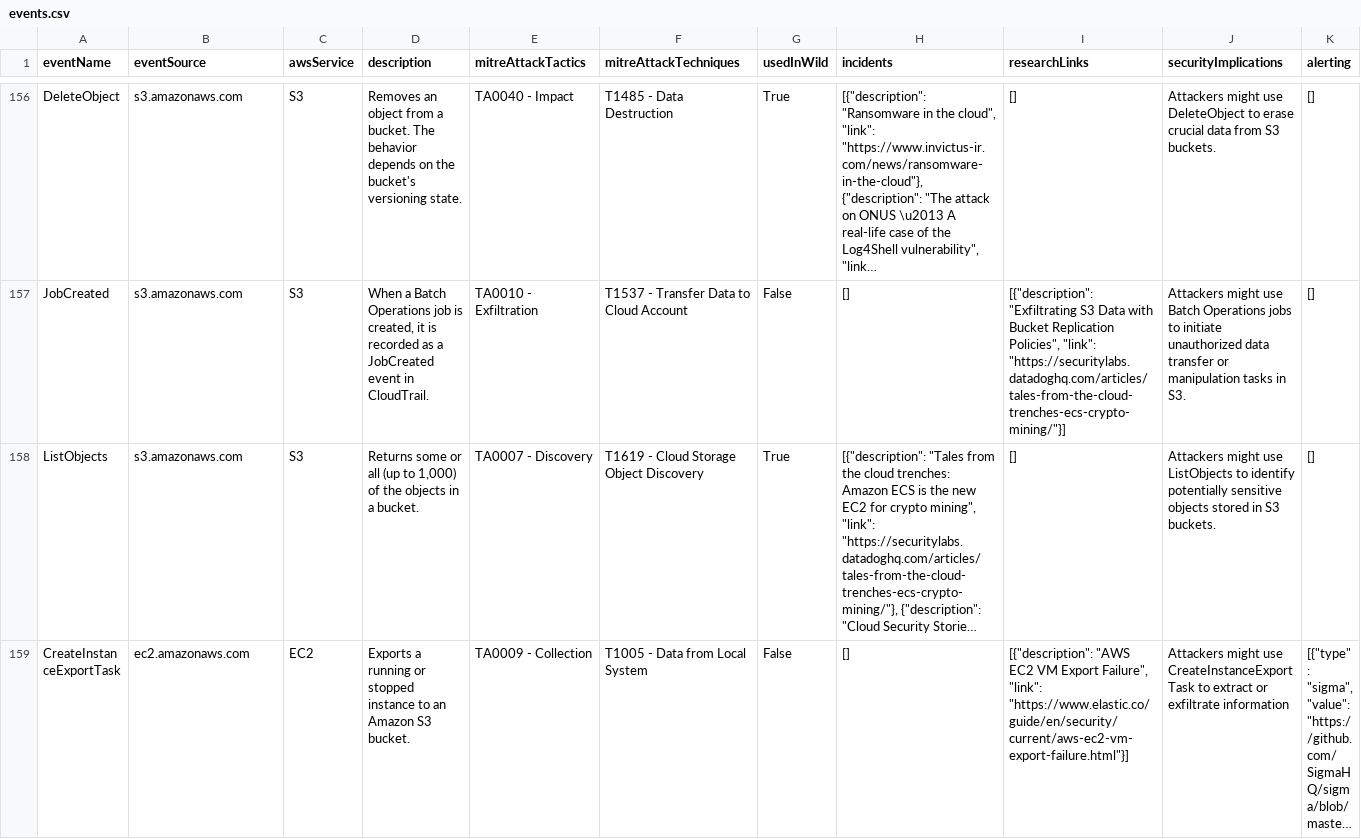
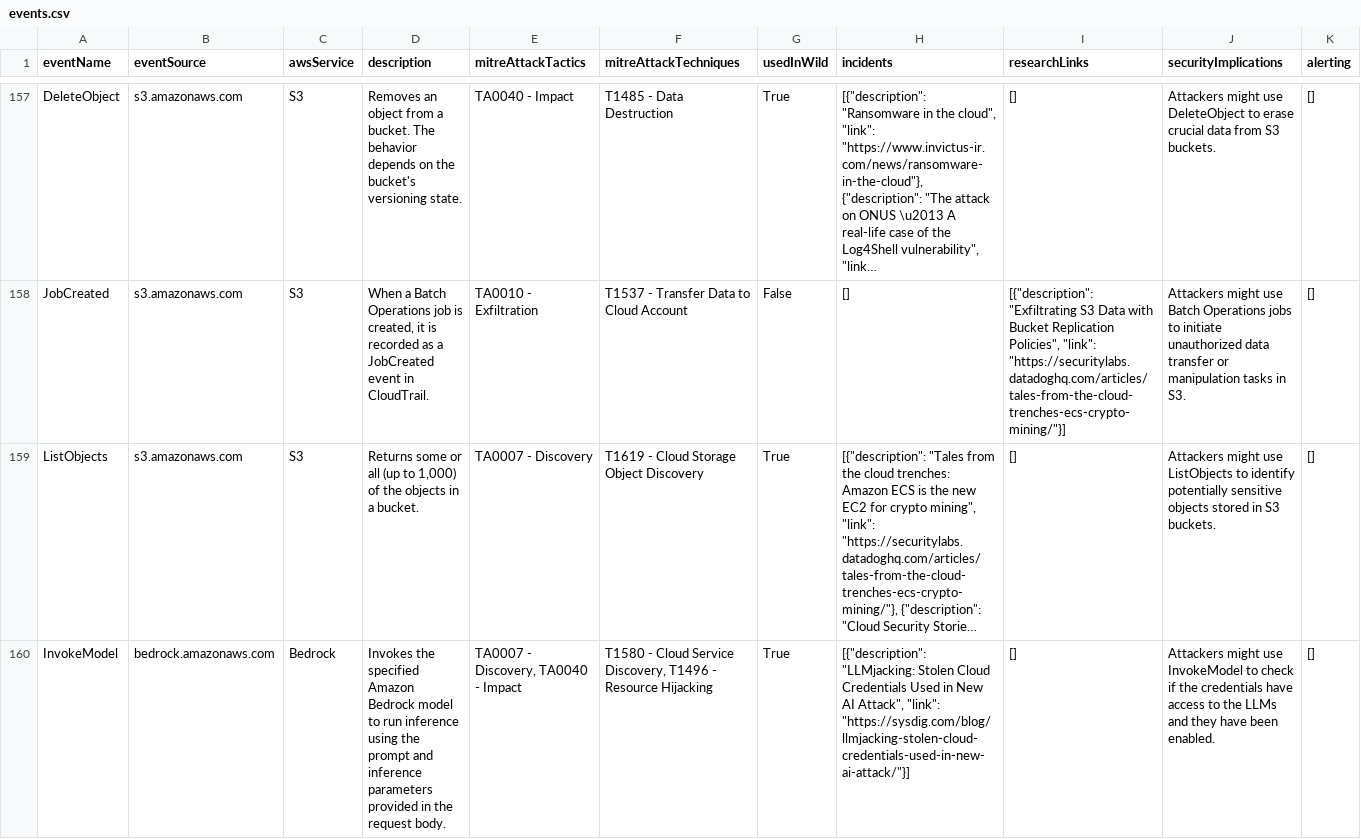
Before and after one commit to adanalvarez/TrailDiscover, a CSV file: docs/events.csv, drawn as a sheet; only a part is shown, gaps mark what is left out; the shorter side is filled out with more unchanged rows; long unchanged cells end in …; rows hold the shown columns only; the diff covers the shown part only; the diff names each change by its address in the sheet, - before the commit and + after, or states it on an @@ line.

Commit message:
new events from sysdig

```diff
--- a/docs/events.csv
+++ b/docs/events.csv
+row 160: InvokeModel | bedrock.amazonaws.com | Bedrock | Invokes the specified Amazon Bedrock model to run inference using the prompt and inference parameters provided in the request body. | TA0007 - Discovery, TA0040 - Impact | T1580 - Cloud Service Discovery, T1496 - Resource Hijacking | True | [{"description": "LLMjacking: Stolen Cloud Credentials Used in New AI Attack", "link": "https://sysdig.com/blog/llmjacking-stolen-cloud-credentials-used-in-new-ai-attack/"}] | [] | Attackers might use InvokeModel to check if the credentials have access to the LLMs and they have been enabled. | []
```
Also changed, not shown: 2 added rows elsewhere in this file, 4 other files.
